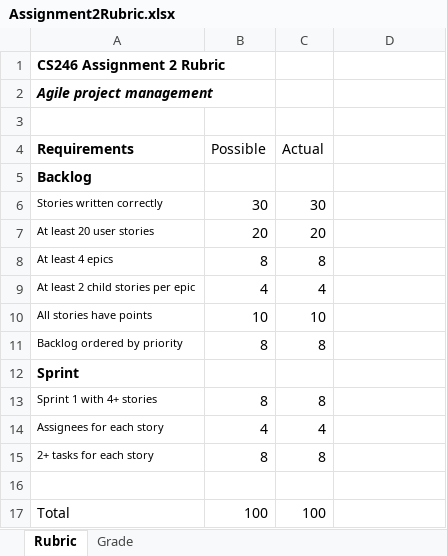
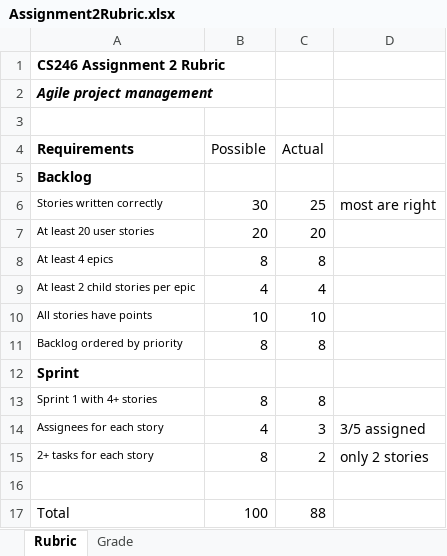
Before and after one commit to ProfBird/CS246-CourseMaterials, an Excel workbook: Labs/Lab2/Assignment2Rubric.xlsx, sheet Rubric, drawn as a sheet; values as stored, in another font and other column widths than the file's, no borders; the diff names each change by its address in the sheet, - before the commit and + after, or states it on an @@ line.

```diff
--- a/Labs/Lab2/Assignment2Rubric.xlsx (sheet Rubric)
+++ b/Labs/Lab2/Assignment2Rubric.xlsx (sheet Rubric)
-C6 (Actual): 30
+C6 (Actual): 25
-D6: (empty)
+D6: most are right
-C14 (Actual): 4
+C14 (Actual): 3
-D14: (empty)
+D14: 3/5 assigned
-C15 (Actual): 8
+C15 (Actual): 2
-D15: (empty)
+D15: only 2 stories
-C17 (Actual): 100
+C17 (Actual): 88
```
Also changed, not shown: 2 other files.
